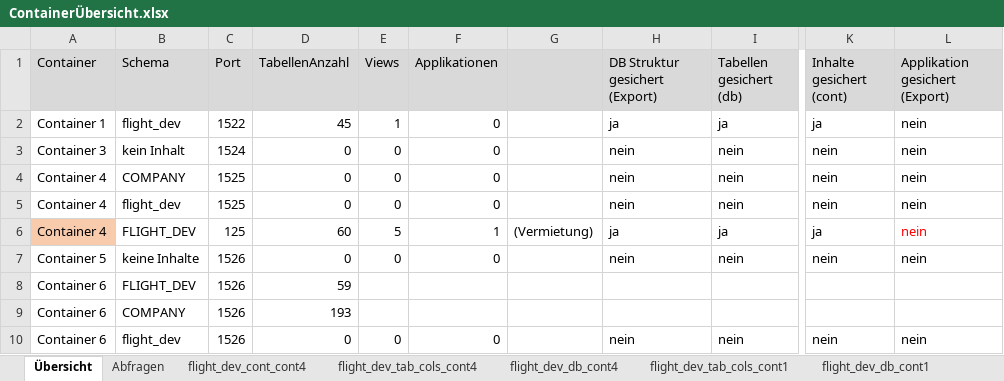
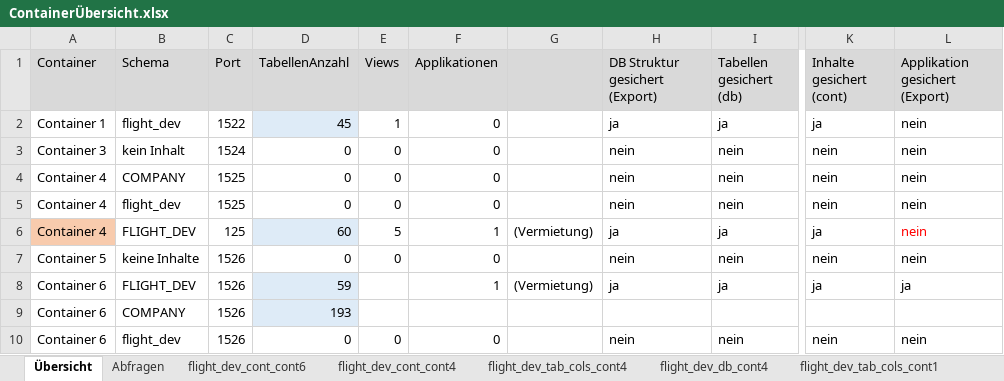
Before and after one commit to anneri51/ContainerSave, an Excel workbook: 20190519/ContainerÜbersicht.xlsx, sheet Übersicht, drawn as a sheet; only a part is shown, gaps mark what is left out; values as stored, in another font and other column widths than the file's, no borders; the diff names each change by its address in the sheet, - before the commit and + after, or states it on an @@ line.

```diff
--- a/20190519/ContainerÜbersicht.xlsx (sheet Übersicht)
+++ b/20190519/ContainerÜbersicht.xlsx (sheet Übersicht)
+sheet tab: flight_dev_cont_cont6
-D2 fill: none
+D2 fill: #DEEBF7
-D6 fill: none
+D6 fill: #DEEBF7
-D8:D9 fill: none
+D8:D9 fill: #DEEBF7
-F8 (Applikationen): (empty)
+F8 (Applikationen): 1
-G8: (empty)
+G8: (Vermietung)
-H8 (DB Struktur gesichert (Export)): (empty)
+H8 (DB Struktur gesichert (Export)): ja
-I8 (Tabellen gesichert (db)): (empty)
+I8 (Tabellen gesichert (db)): ja
-K8 (Inhalte gesichert (cont)): (empty)
+K8 (Inhalte gesichert (cont)): ja
-L8 (Applikation gesichert (Export)): (empty)
+L8 (Applikation gesichert (Export)): ja
```
Also changed, not shown: 3 other files.
